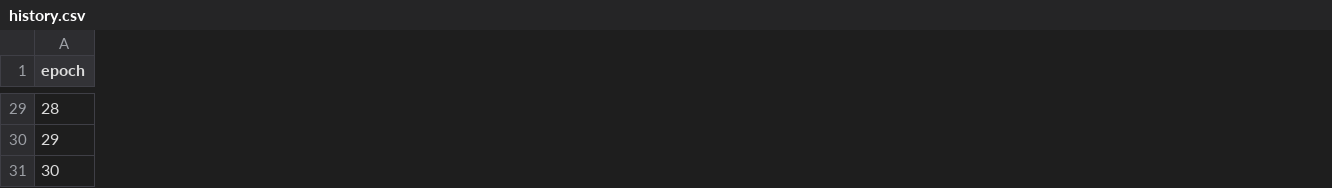
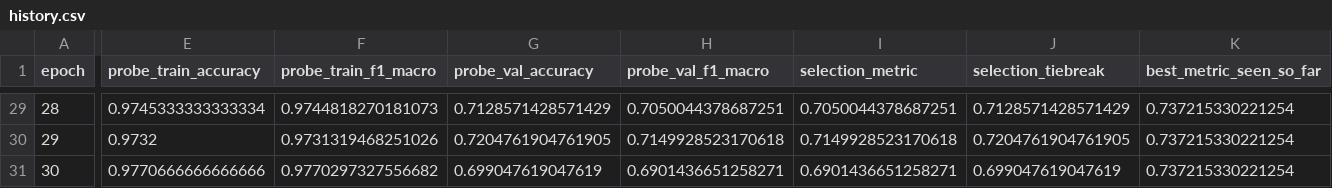
Before and after one commit to CyberBug2077-v/cv-project, a CSV file: task2/outputs/contrastive/logs/history.csv, drawn as a sheet; only a part is shown, gaps mark what is left out; the diff covers the shown part only; the diff names each change by its address in the sheet, - before the commit and + after, or states it on an @@ line.

Commit message:
task2 with better accuracy

```diff
--- a/task2/outputs/contrastive/logs/history.csv
+++ b/task2/outputs/contrastive/logs/history.csv
+column E (probe_train_accuracy), rows 29-31: 0.9745333333333334 | 0.9732 | 0.9770666666666666
+column F (probe_train_f1_macro), rows 29-31: 0.9744818270181073 | 0.9731319468251026 | 0.9770297327556682
+column G (probe_val_accuracy), rows 29-31: 0.7128571428571429 | 0.7204761904761905 | 0.699047619047619
+column H (probe_val_f1_macro), rows 29-31: 0.7050044378687251 | 0.7149928523170618 | 0.6901436651258271
+column I (selection_metric), rows 29-31: 0.7050044378687251 | 0.7149928523170618 | 0.6901436651258271
+column J (selection_tiebreak), rows 29-31: 0.7128571428571429 | 0.7204761904761905 | 0.699047619047619
+column K (best_metric_seen_so_far), rows 29-31: all 0.737215330221254
```
Also changed, not shown: 3 added columns and 90 edited cells elsewhere in this file, task2/outputs/contrastive_classifier/eval/test_predictions.csv, task2/outputs/contrastive_classifier/logs/history.csv, 24 other files.
